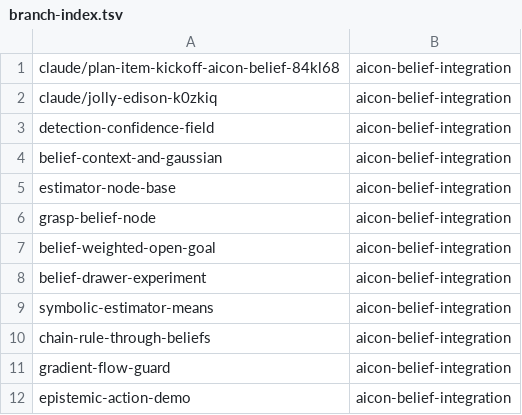
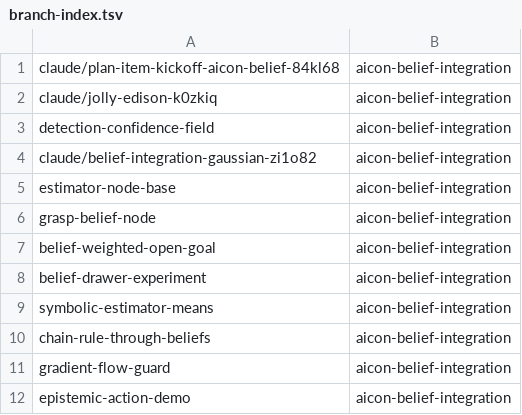
Before and after one commit to LucaKro/cognitive_robot_abstract_machine, a TSV file: .claude/personal/plans/_generated/branch-index.tsv, drawn as a sheet.

Commit message:
Update plan manifest for aicon-belief-integration

```diff
--- a/.claude/personal/plans/_generated/branch-index.tsv
+++ b/.claude/personal/plans/_generated/branch-index.tsv
@@ -3,3 +3,3 @@ claude/jolly-edison-k0zkiq	aicon-belief-integration
 detection-confidence-field	aicon-belief-integration
-belief-context-and-gaussian	aicon-belief-integration
+claude/belief-integration-gaussian-zi1o82	aicon-belief-integration
 estimator-node-base	aicon-belief-integration
```
Also changed, not shown: 1 other file.
